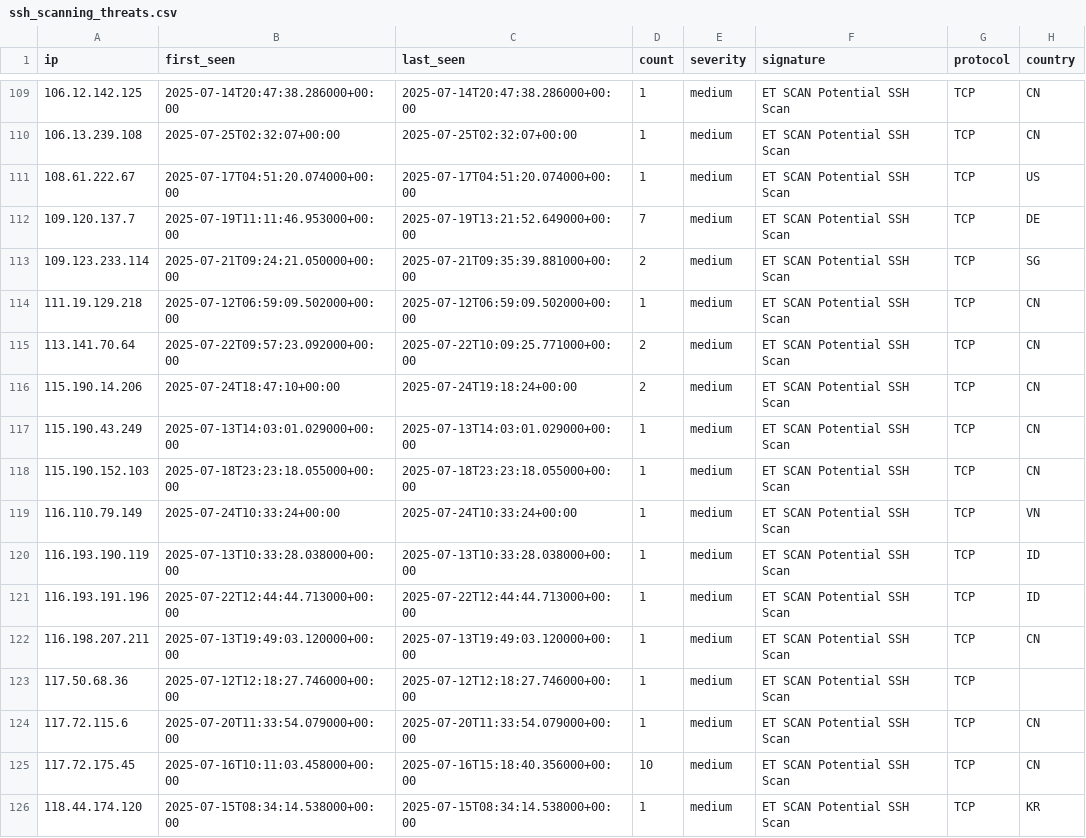
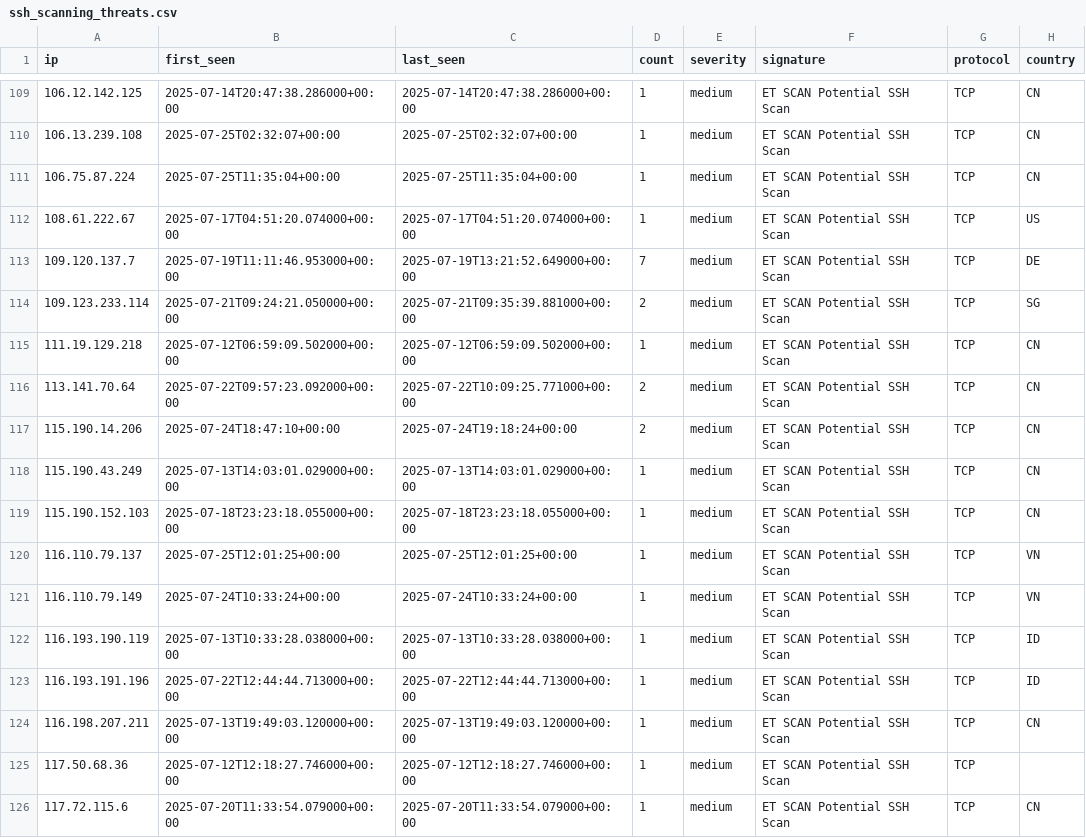
Before and after one commit to Tempest-Solutions-Company/threat-feeds, a CSV file: ssh_scanning_threats.csv, drawn as a sheet; only a part is shown, gaps mark what is left out; the shorter side is filled out with more unchanged rows; the diff names each change by its address in the sheet, - before the commit and + after, or states it on an @@ line.

Commit message:
Update threat feeds - 2025-07-25 13:03:32 UTC

```diff
--- a/ssh_scanning_threats.csv
+++ b/ssh_scanning_threats.csv
+row 111: 106.75.87.224 | 2025-07-25T11:35:04+00:00 | 2025-07-25T11:35:04+00:00 | 1 | medium | ET SCAN Potential SSH Scan | TCP | CN
+row 120: 116.110.79.137 | 2025-07-25T12:01:25+00:00 | 2025-07-25T12:01:25+00:00 | 1 | medium | ET SCAN Potential SSH Scan | TCP | VN
```
